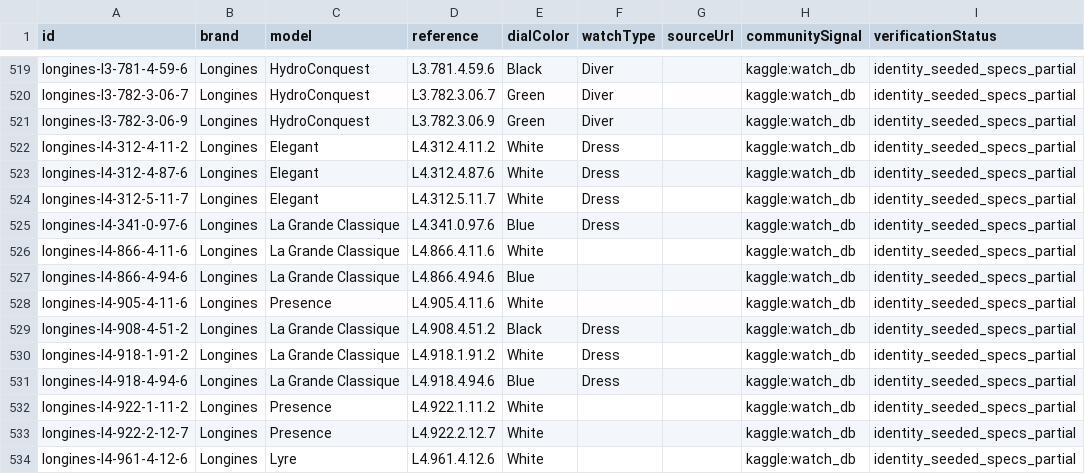
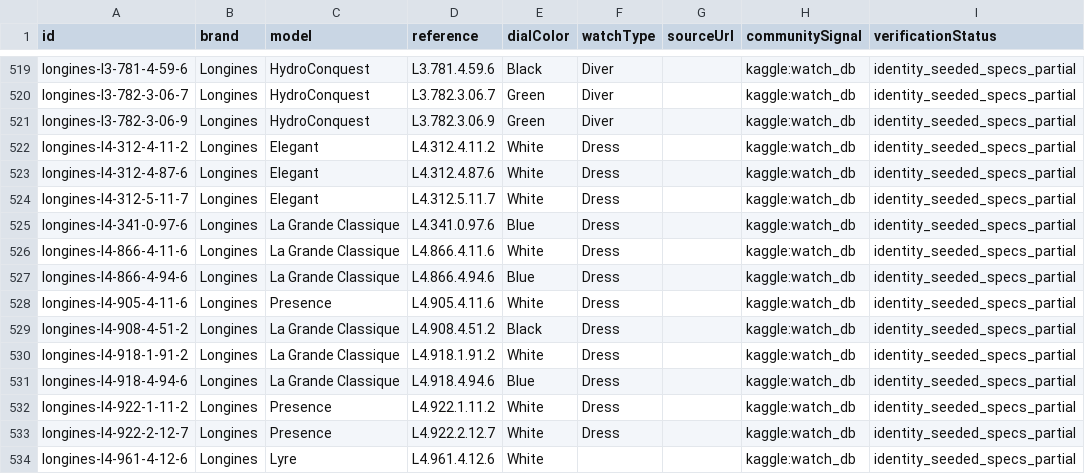
Before and after one commit to cappadonna06/virtualwatchbox, a CSV file: data/catalog-seed-tier2.csv, drawn as a sheet; only a part is shown, gaps mark what is left out; the diff covers the shown part only.

```diff
--- a/data/catalog-seed-tier2.csv
+++ b/data/catalog-seed-tier2.csv
@@ -525,5 +525,5 @@ longines-l4-312-5-11-7,Longines,Elegant,L4.312.5.11.7,White,Dress,,kaggle:watch_
 longines-l4-341-0-97-6,Longines,La Grande Classique,L4.341.0.97.6,Blue,Dress,,kaggle:watch_db,identity_seeded_specs_partial
-longines-l4-866-4-11-6,Longines,La Grande Classique,L4.866.4.11.6,White,,,kaggle:watch_db,identity_seeded_specs_partial
-longines-l4-866-4-94-6,Longines,La Grande Classique,L4.866.4.94.6,Blue,,,kaggle:watch_db,identity_seeded_specs_partial
-longines-l4-905-4-11-6,Longines,Presence,L4.905.4.11.6,White,,,kaggle:watch_db,identity_seeded_specs_partial
+longines-l4-866-4-11-6,Longines,La Grande Classique,L4.866.4.11.6,White,Dress,,kaggle:watch_db,identity_seeded_specs_partial
+longines-l4-866-4-94-6,Longines,La Grande Classique,L4.866.4.94.6,Blue,Dress,,kaggle:watch_db,identity_seeded_specs_partial
+longines-l4-905-4-11-6,Longines,Presence,L4.905.4.11.6,White,Dress,,kaggle:watch_db,identity_seeded_specs_partial
 longines-l4-908-4-51-2,Longines,La Grande Classique,L4.908.4.51.2,Black,Dress,,kaggle:watch_db,identity_seeded_specs_partial
@@ -531,4 +531,4 @@ longines-l4-918-1-91-2,Longines,La Grande Classique,L4.918.1.91.2,White,Dress,,k
 longines-l4-918-4-94-6,Longines,La Grande Classique,L4.918.4.94.6,Blue,Dress,,kaggle:watch_db,identity_seeded_specs_partial
-longines-l4-922-1-11-2,Longines,Presence,L4.922.1.11.2,White,,,kaggle:watch_db,identity_seeded_specs_partial
-longines-l4-922-2-12-7,Longines,Presence,L4.922.2.12.7,White,,,kaggle:watch_db,identity_seeded_specs_partial
+longines-l4-922-1-11-2,Longines,Presence,L4.922.1.11.2,White,Dress,,kaggle:watch_db,identity_seeded_specs_partial
+longines-l4-922-2-12-7,Longines,Presence,L4.922.2.12.7,White,Dress,,kaggle:watch_db,identity_seeded_specs_partial
 longines-l4-961-4-12-6,Longines,Lyre,L4.961.4.12.6,White,,,kaggle:watch_db,identity_seeded_specs_partial
```
Also changed, not shown: 83 edited cells elsewhere in this file, data/catalog-batch-1.csv, 5 other files.
